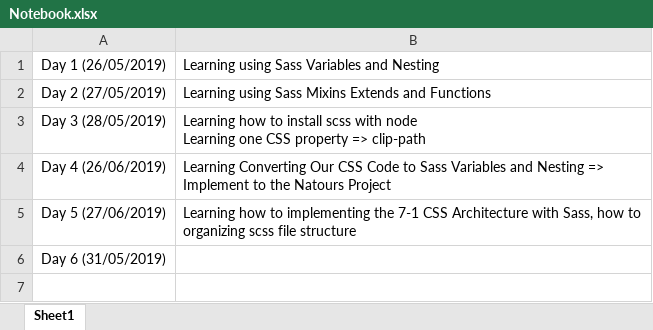
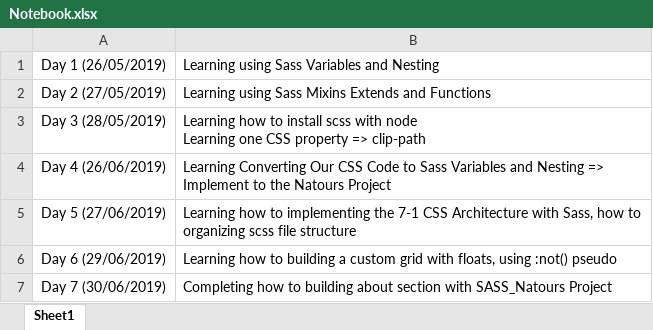
Before and after one commit to NhanNguyen001/HTML_CSSPractice, an Excel workbook: SASS/Notebook.xlsx, sheet Sheet1, drawn as a sheet; values as stored, in another font and other column widths than the file's, no borders; removed rows and columns are numbered as before the commit, all else as after; the diff names each change by its address in the sheet, - before the commit and + after, or states it on an @@ line.

Commit message:
SASS Learning/Complete buidling about section for project number 1

```diff
--- a/SASS/Notebook.xlsx (sheet Sheet1)
+++ b/SASS/Notebook.xlsx (sheet Sheet1)
-row 6: Day 6 (31/05/2019)
+row 6: Day 6 (29/06/2019) | Learning how to building a custom grid with floats, using :not() pseudo
+row 7: Day 7 (30/06/2019) | Completing how to building about section with SASS_Natours Project
```
Also changed, not shown: 12 other files.
